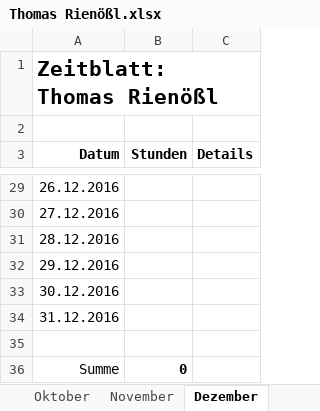
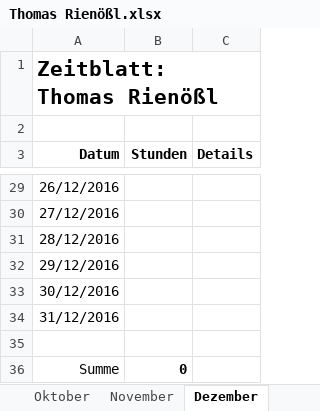
Before and after one commit to ChangeTheCode/AlienHacky, an Excel workbook: Zeitblätter/Thomas Rienößl.xlsx, sheet Dezember, drawn as a sheet; only a part is shown, gaps mark what is left out; values as stored, in another font and other column widths than the file's, no borders; the diff covers the shown part only; the diff names each change by its address in the sheet, - before the commit and + after, or states it on an @@ line.

```diff
--- a/Zeitblätter/Thomas Rienößl.xlsx (sheet Dezember)
+++ b/Zeitblätter/Thomas Rienößl.xlsx (sheet Dezember)
-A29 (Datum): 26.12.2016
+A29 (Datum): 26/12/2016
-A30 (Datum): 27.12.2016
+A30 (Datum): 27/12/2016
-A31 (Datum): 28.12.2016
+A31 (Datum): 28/12/2016
-A32 (Datum): 29.12.2016
+A32 (Datum): 29/12/2016
-A33 (Datum): 30.12.2016
+A33 (Datum): 30/12/2016
-A34 (Datum): 31.12.2016
+A34 (Datum): 31/12/2016
```
Also changed, not shown: 25 edited cells elsewhere in this sheet, sheet Oktober, sheet Jänner, sheet November.
